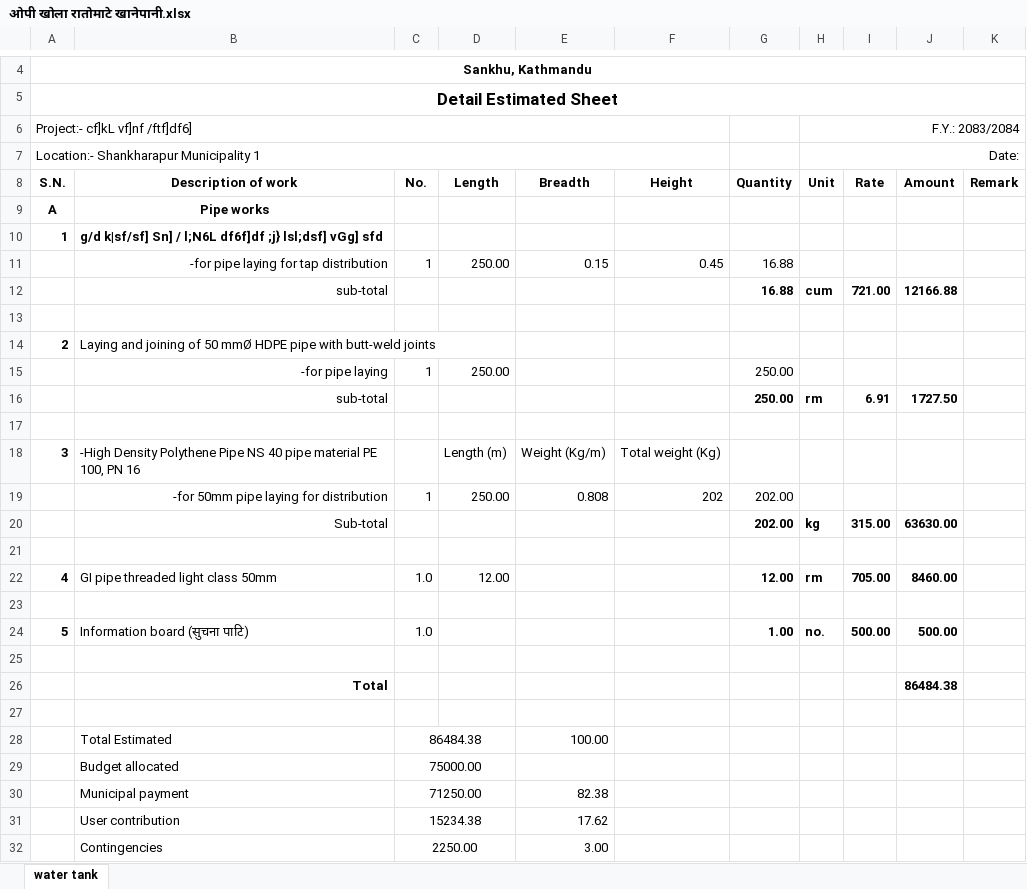
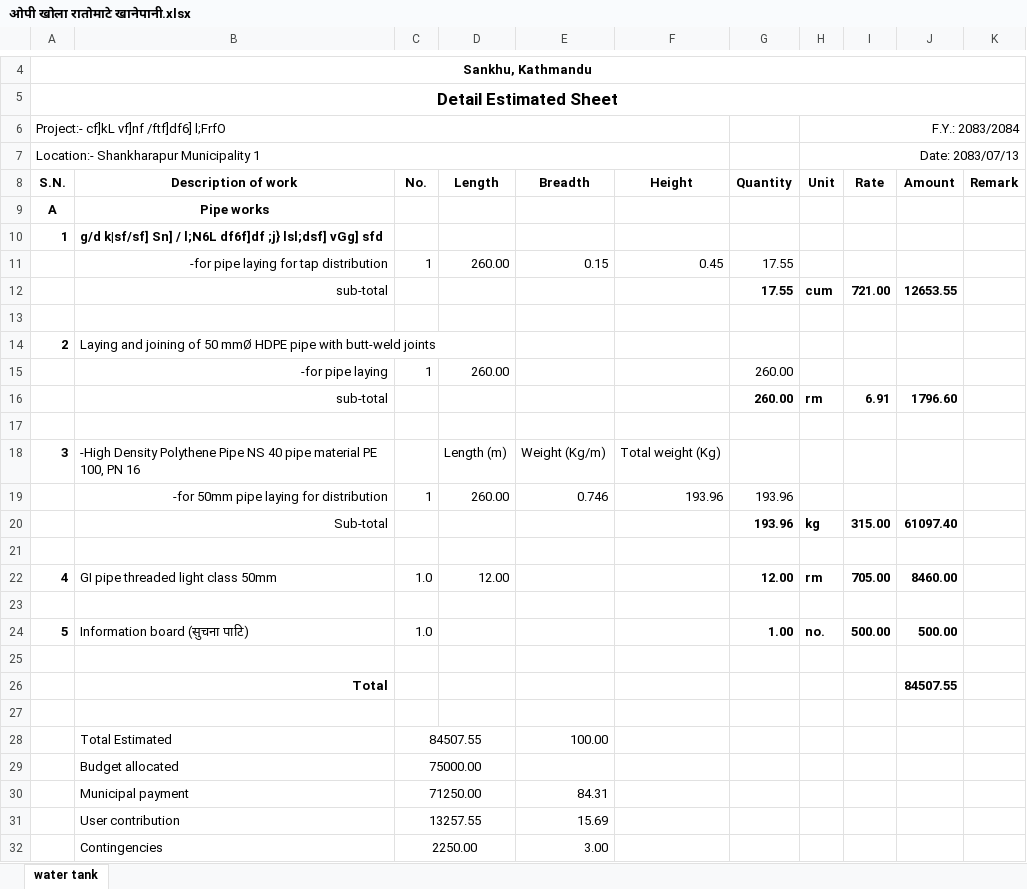
Before and after one commit to suwalcrystal/ward1, an Excel workbook: 2083_2084/estimate/budget maag estimate/ओपी खोला रातोमाटे खानेपानी/ओपी खोला रातोमाटे खानेपानी.xlsx, sheet water tank, drawn as a sheet; only a part is shown, gaps mark what is left out; values as stored, in another font and other column widths than the file's, no borders; removed rows and columns are numbered as before the commit, all else as after; the diff names each change by its address in the sheet, - before the commit and + after, or states it on an @@ line.

```diff
--- a/2083_2084/estimate/budget maag estimate/ओपी खोला रातोमाटे खानेपानी/ओपी खोला रातोमाटे खानेपानी.xlsx (sheet water tank)
+++ b/2083_2084/estimate/budget maag estimate/ओपी खोला रातोमाटे खानेपानी/ओपी खोला रातोमाटे खानेपानी.xlsx (sheet water tank)
-A6 (S.N.): Project:- cf]kL vf]nf /ftf]df6]
+A6 (S.N.): Project:- cf]kL vf]nf /ftf]df6] l;FrfO
-H7 (Unit): Date:
+H7 (Unit): Date: 2083/07/13
-D11 (Length): 250.00
+D11 (Length): 260.00
-G11:G12 (Quantity): 16.88
+G11:G12 (Quantity): 17.55
-J12 (Amount): 12166.88
+J12 (Amount): 12653.55
-D15 (Length): 250.00
+D15 (Length): 260.00
-G15:G16 (Quantity): 250.00
+G15:G16 (Quantity): 260.00
-J16 (Amount): 1727.50
+J16 (Amount): 1796.60
-row 19:  | -for 50mm pipe laying for distribution | 1 | 250.00 | 0.808 | 202 | 202.00
+row 19:  | -for 50mm pipe laying for distribution | 1 | 260.00 | 0.746 | 193.96 | 193.96
-G20 (Quantity): 202.00
+G20 (Quantity): 193.96
-J20 (Amount): 63630.00
+J20 (Amount): 61097.40
-J26 (Amount): 86484.38
+J26 (Amount): 84507.55
-C28 (No.): 86484.38
+C28 (No.): 84507.55
-E30 (Breadth): 82.38
+E30 (Breadth): 84.31
-row 31:  | User contribution | 15234.38 |  | 17.62
+row 31:  | User contribution | 13257.55 |  | 15.69
```
Also changed, not shown: 2083_2084/estimate/budget maag estimate/dashain baato sarsafai/jcb log book - Copy.xlsx, 32 other files.
